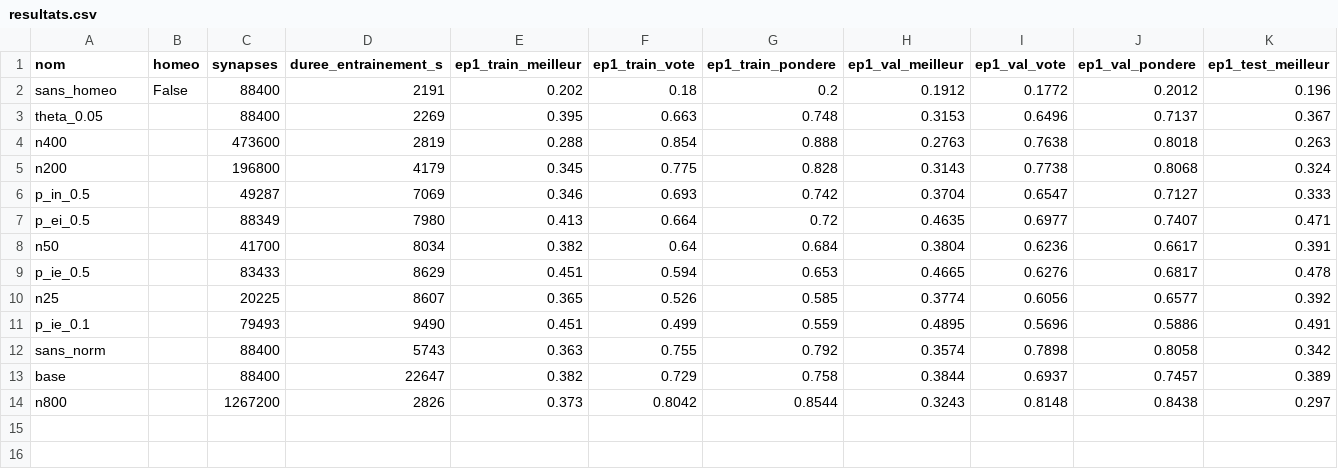
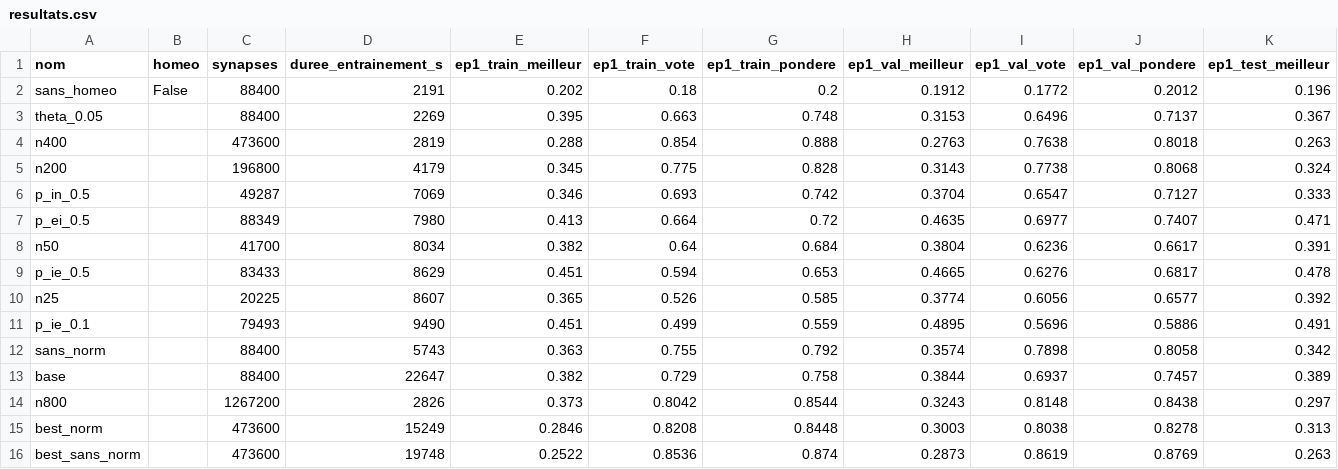
Before and after one commit to AntoineCosta/NeuroscienceComputationelle, a CSV file: probleme2/resultats/resultats.csv, drawn as a sheet; only a part is shown; rows hold the shown columns only; the diff names each change by its address in the sheet, - before the commit and + after, or states it on an @@ line.

Commit message:
fin entrainement

```diff
--- a/probleme2/resultats/resultats.csv
+++ b/probleme2/resultats/resultats.csv
+row 15: best_norm |  | 473600 | 15249 | 0.2846 | 0.8208 | 0.8448 | 0.3003 | 0.8038 | 0.8278 | 0.313
+row 16: best_sans_norm |  | 473600 | 19748 | 0.2522 | 0.8536 | 0.874 | 0.2873 | 0.8619 | 0.8769 | 0.263
```
Also changed, not shown: 16 other files.
